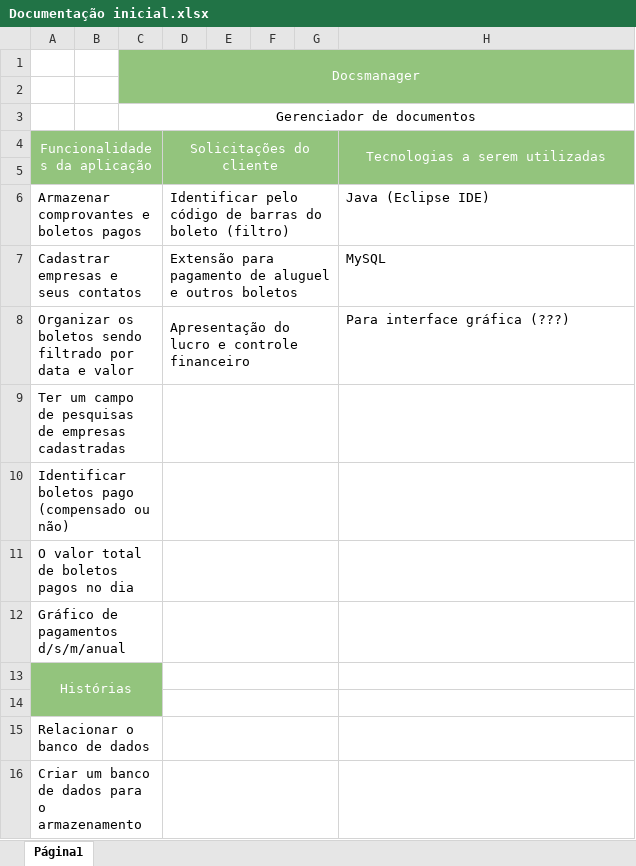
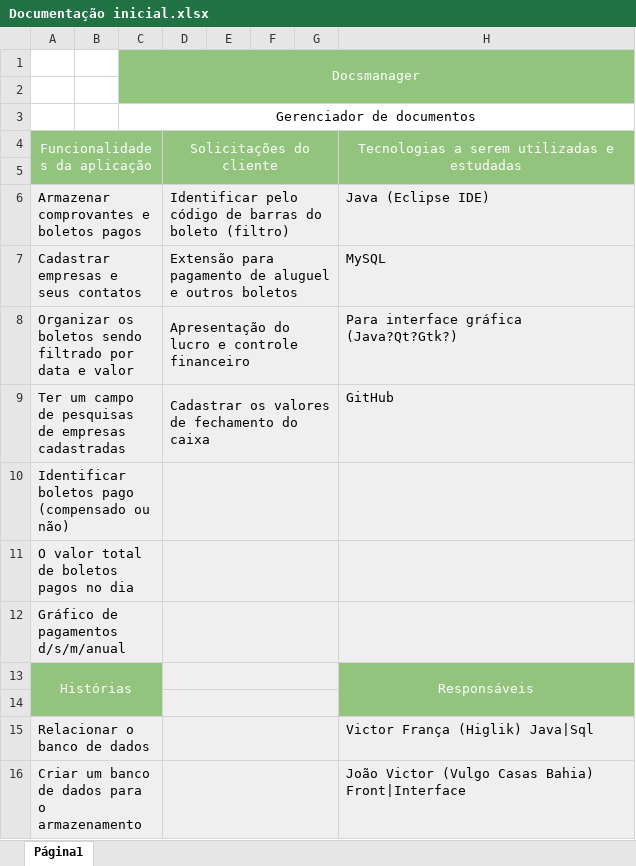
Before and after one commit to Joaoms98/Projeto_DocsManager, an Excel workbook: Documentações/Documentação inicial.xlsx, sheet Página1, drawn as a sheet; values as stored, in another font and other column widths than the file's, no borders; charts and pictures not drawn; the diff names each change by its address in the sheet, - before the commit and + after, or states it on an @@ line.

Commit message:
Alteração de algumas informações

```diff
--- a/Documentações/Documentação inicial.xlsx (sheet Página1)
+++ b/Documentações/Documentação inicial.xlsx (sheet Página1)
-H4: Tecnologias a serem utilizadas
+H4: Tecnologias a serem utilizadas e estudadas
-A6:A12 fill: none
+A6:A12 fill: #EFEFEF
-D6:D16 fill: none
+D6:D16 fill: #EFEFEF
-H6:H12 fill: none
+H6:H12 fill: #EFEFEF
-H8: Para interface gráfica (???)
+H8: Para interface gráfica (Java?Qt?Gtk?)
-D9: (empty)
+D9: Cadastrar os valores de fechamento do caixa
-H9: (empty)
+H9: GitHub
-H13: (empty)
+H13: Responsáveis
-H13 fill: none
+H13 fill: #93C47D
+H13:H14 merged
-A15:A16 fill: none
+A15:A16 fill: #EFEFEF
-H15: (empty)
+H15: Victor França (Higlik) Java|Sql
-H15:H16 fill: none
+H15:H16 fill: #EFEFEF
-H16: (empty)
+H16: João Victor (Vulgo Casas Bahia) Front|Interface
```
